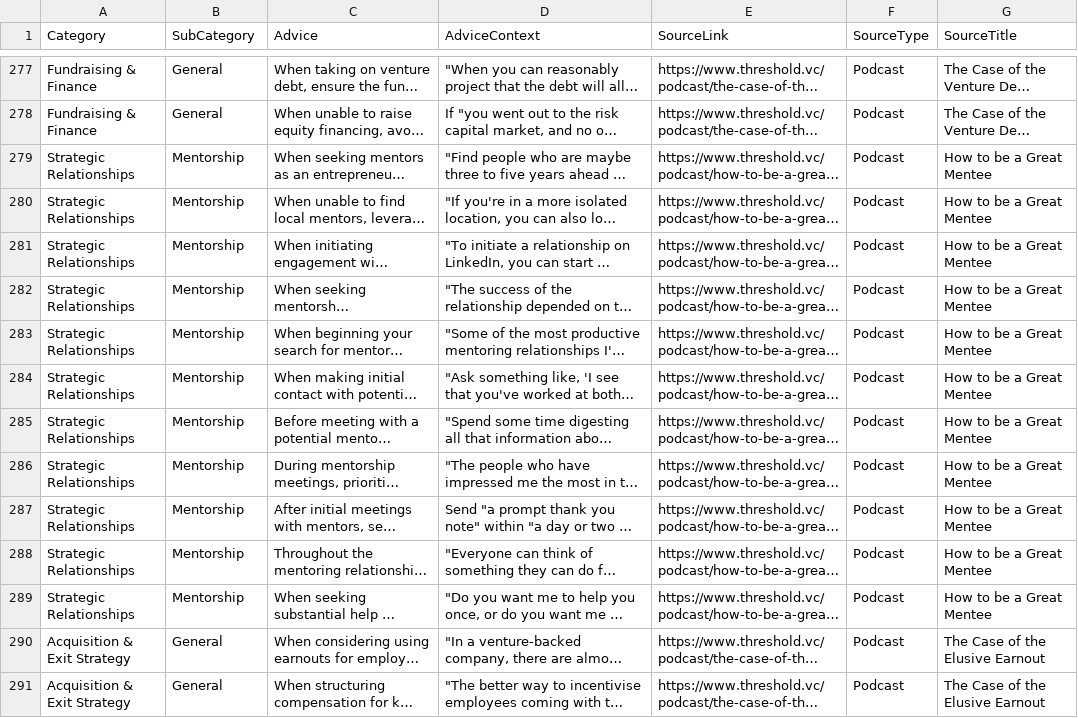
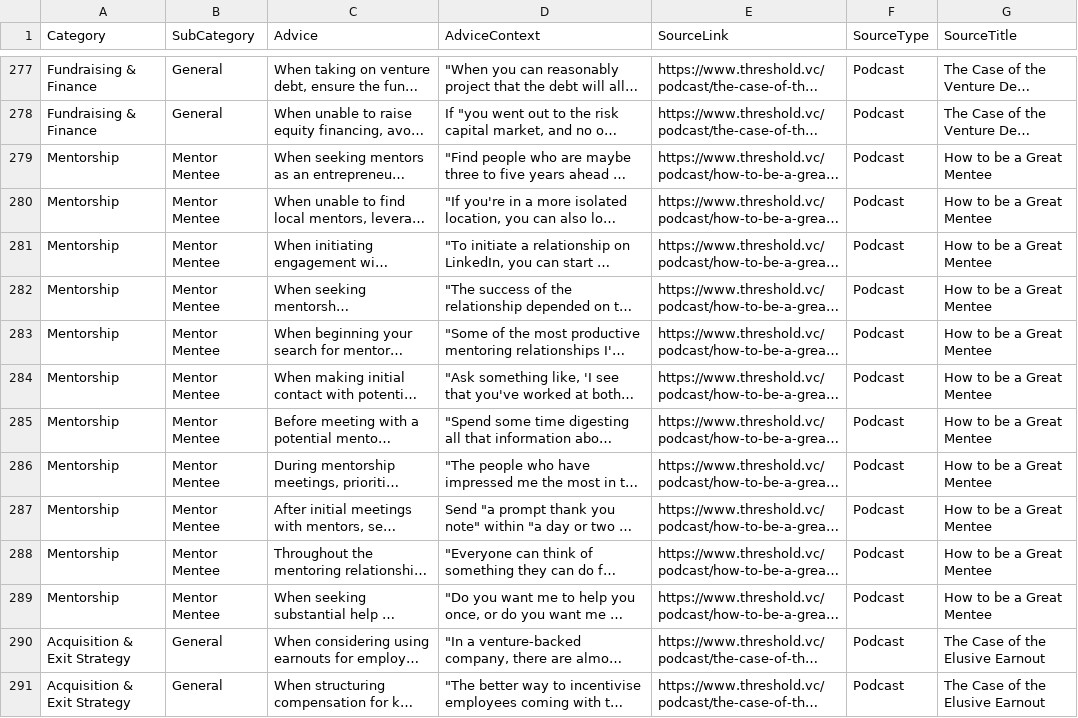
Before and after one commit to njenga-kariuki/HeidiChatbot, a CSV file: server/data/advice.csv, drawn as a sheet; only a part is shown, gaps mark what is left out; long unchanged cells end in …; the diff covers the shown part only; the diff names each change by its address in the sheet, - before the commit and + after, or states it on an @@ line.

```diff
--- a/server/data/advice.csv
+++ b/server/data/advice.csv
-A279:A289 (Category): Strategic Relationships
+A279:A289 (Category): Mentorship
-B279:B289 (SubCategory): Mentorship
+B279:B289 (SubCategory): Mentor Mentee
```
Also changed, not shown: 5 removed rows and 46 edited cells elsewhere in this file, 3 other files.
